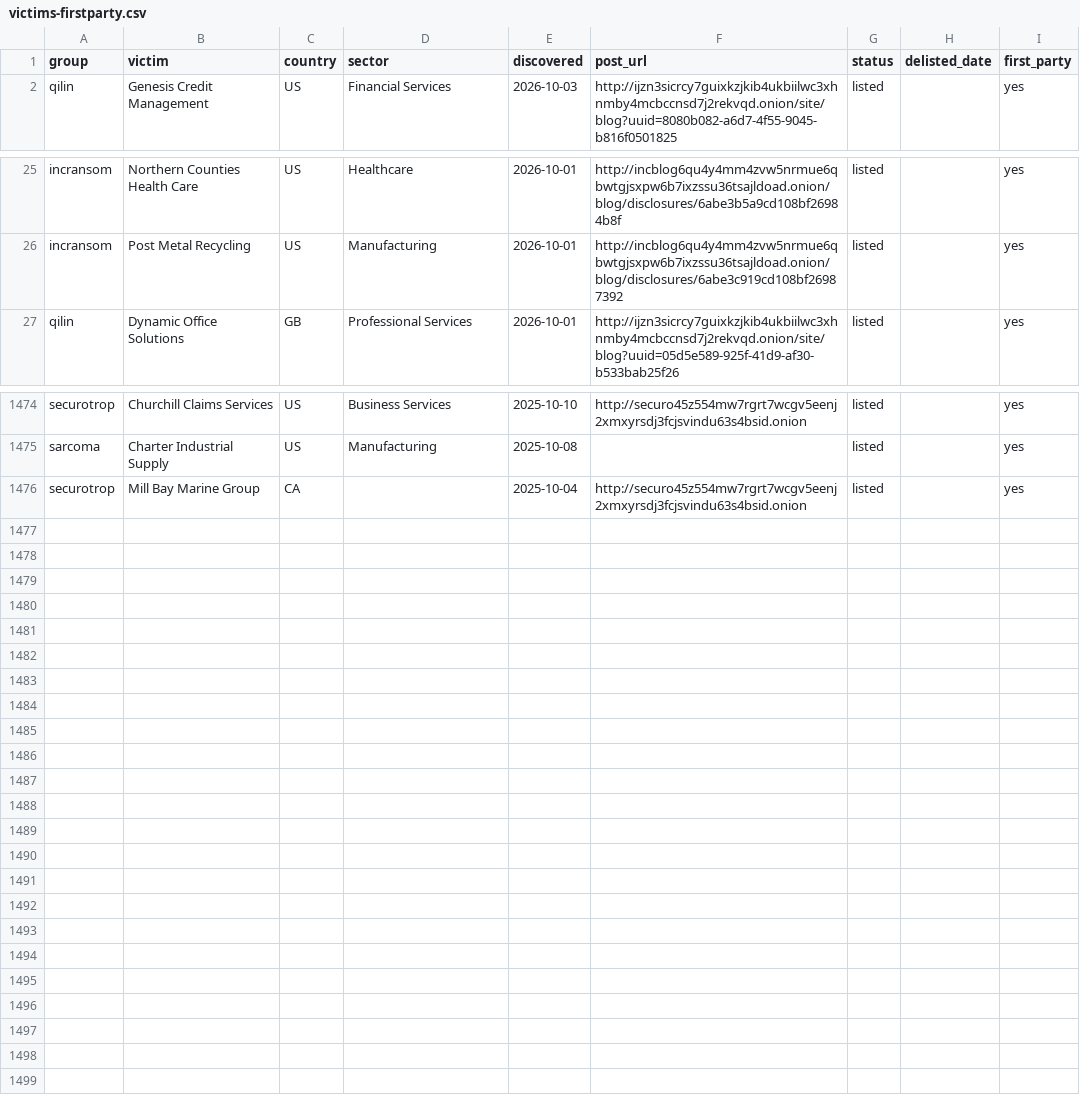
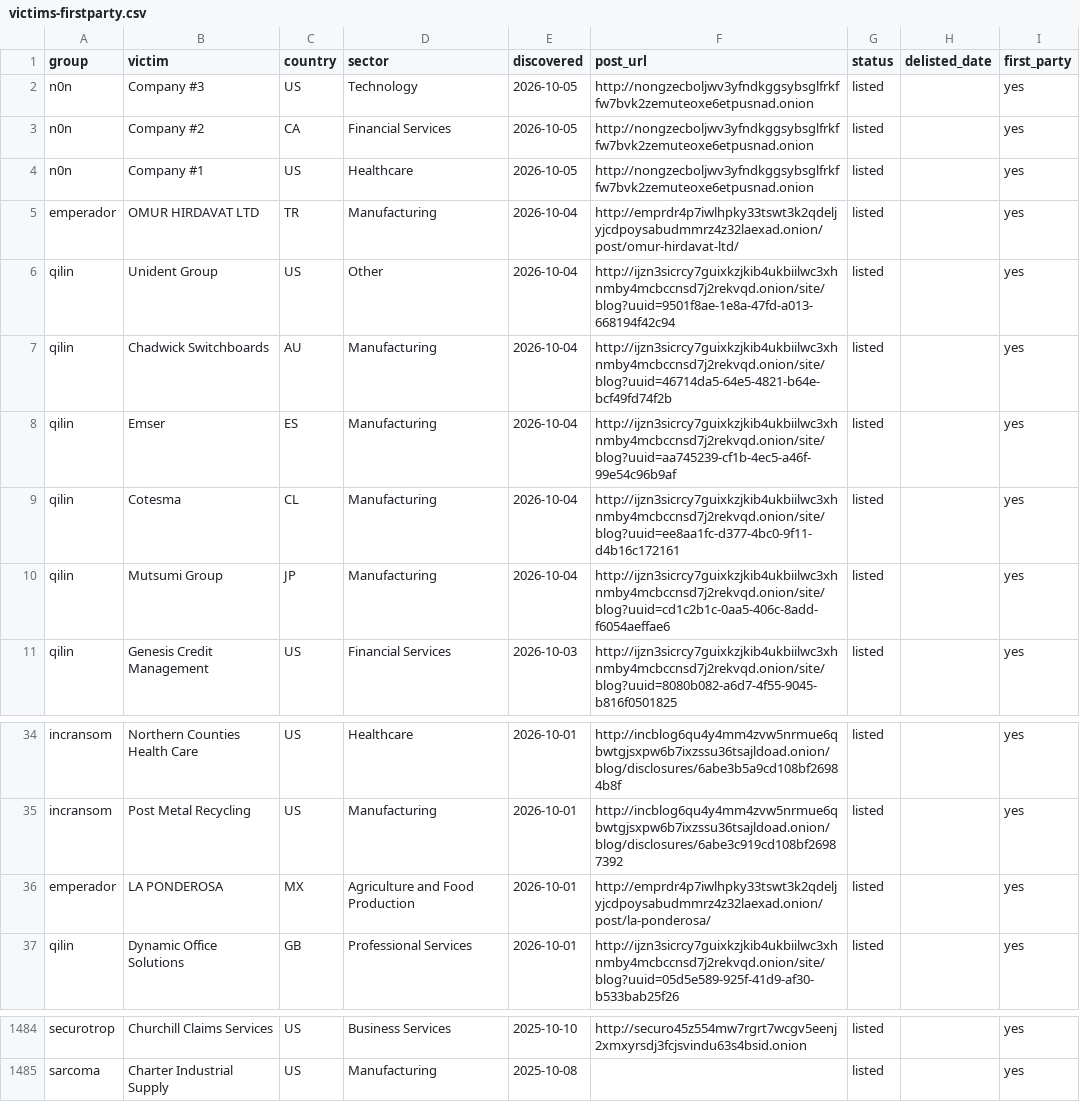
Before and after one commit to Jam0k/Ransomware-Intel, a CSV file: data/victims-firstparty.csv, drawn as a sheet; only a part is shown, gaps mark what is left out; removed rows and columns are numbered as before the commit, all else as after; the diff names each change by its address in the sheet, - before the commit and + after, or states it on an @@ line.

Commit message:
data: 3003 victims in 90d window (2026-10-05)

```diff
--- a/data/victims-firstparty.csv
+++ b/data/victims-firstparty.csv
+row 2: n0n | Company #3 | US | Technology | 2026-10-05 | http://nongzecboljwv3yfndkggsybsglfrkffw7bvk2zemuteoxe6etpusnad.onion | listed |  | yes
+row 3: n0n | Company #2 | CA | Financial Services | 2026-10-05 | http://nongzecboljwv3yfndkggsybsglfrkffw7bvk2zemuteoxe6etpusnad.onion | listed |  | yes
+row 4: n0n | Company #1 | US | Healthcare | 2026-10-05 | http://nongzecboljwv3yfndkggsybsglfrkffw7bvk2zemuteoxe6etpusnad.onion | listed |  | yes
+row 5: emperador | OMUR HIRDAVAT LTD | TR | Manufacturing | 2026-10-04 | http://emprdr4p7iwlhpky33tswt3k2qdeljyjcdpoysabudmmrz4z32laexad.onion/post/omur-hirdavat-ltd/ | listed |  | yes
+row 6: qilin | Unident Group | US | Other | 2026-10-04 | http://ijzn3sicrcy7guixkzjkib4ukbiilwc3xhnmby4mcbccnsd7j2rekvqd.onion/site/blog?uuid=9501f8ae-1e8a-47fd-a013-668194f42c94 | listed |  | yes
+row 7: qilin | Chadwick Switchboards | AU | Manufacturing | 2026-10-04 | http://ijzn3sicrcy7guixkzjkib4ukbiilwc3xhnmby4mcbccnsd7j2rekvqd.onion/site/blog?uuid=46714da5-64e5-4821-b64e-bcf49fd74f2b | listed |  | yes
+row 8: qilin | Emser | ES | Manufacturing | 2026-10-04 | http://ijzn3sicrcy7guixkzjkib4ukbiilwc3xhnmby4mcbccnsd7j2rekvqd.onion/site/blog?uuid=aa745239-cf1b-4ec5-a46f-99e54c96b9af | listed |  | yes
+row 9: qilin | Cotesma | CL | Manufacturing | 2026-10-04 | http://ijzn3sicrcy7guixkzjkib4ukbiilwc3xhnmby4mcbccnsd7j2rekvqd.onion/site/blog?uuid=ee8aa1fc-d377-4bc0-9f11-d4b16c172161 | listed |  | yes
+row 10: qilin | Mutsumi Group | JP | Manufacturing | 2026-10-04 | http://ijzn3sicrcy7guixkzjkib4ukbiilwc3xhnmby4mcbccnsd7j2rekvqd.onion/site/blog?uuid=cd1c2b1c-0aa5-406c-8add-f6054aeffae6 | listed |  | yes
+row 36: emperador | LA PONDEROSA | MX | Agriculture and Food Production | 2026-10-01 | http://emprdr4p7iwlhpky33tswt3k2qdeljyjcdpoysabudmmrz4z32laexad.onion/post/la-ponderosa/ | listed |  | yes
-row 1476: securotrop | Mill Bay Marine Group | CA |  | 2025-10-04 | http://securo45z554mw7rgrt7wcgv5eenj2xmxyrsdj3fcjsvindu63s4bsid.onion | listed |  | yes
```
Also changed, not shown: data/groups.csv, data/onions.csv, 5 other files.
